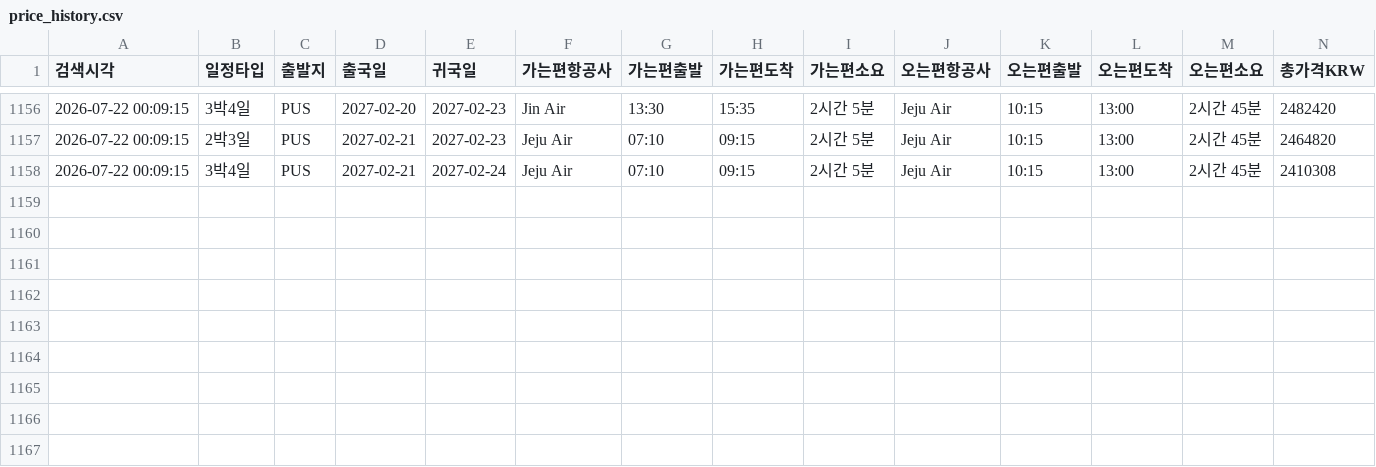
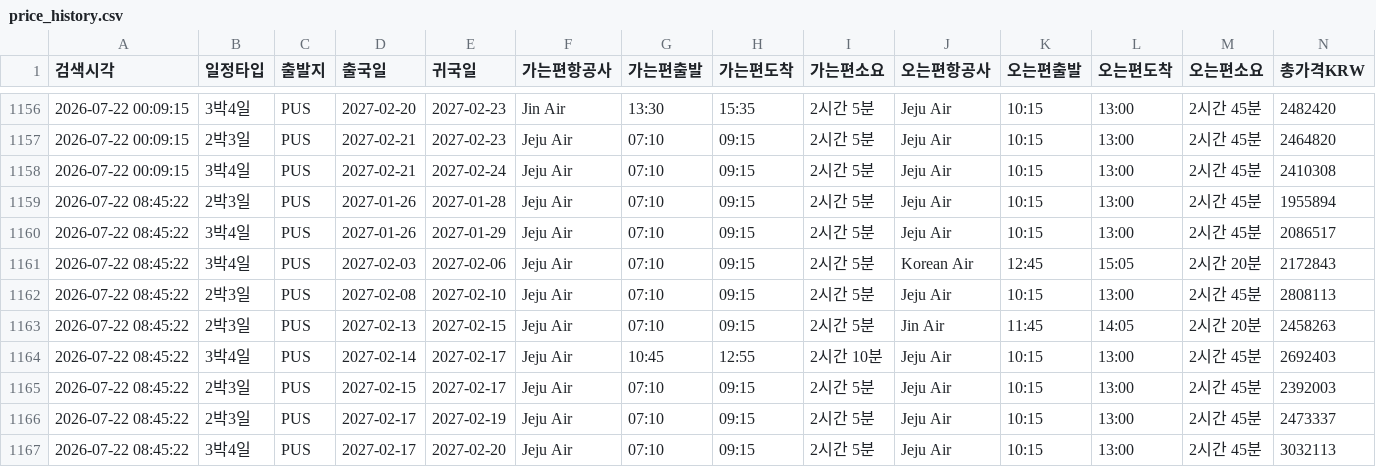
Before and after one commit to nanobody1227/flight-tracker, a CSV file: price_history.csv, drawn as a sheet; only a part is shown, gaps mark what is left out; rows hold the shown columns only; the diff names each change by its address in the sheet, - before the commit and + after, or states it on an @@ line.

```diff
--- a/price_history.csv
+++ b/price_history.csv
+row 1159: 2026-07-22 08:45:22 | 2박3일 | PUS | 2027-01-26 | 2027-01-28 | Jeju Air | 07:10 | 09:15 | 2시간 5분 | Jeju Air | 10:15 | 13:00 | 2시간 45분 | 1955894
+row 1160: 2026-07-22 08:45:22 | 3박4일 | PUS | 2027-01-26 | 2027-01-29 | Jeju Air | 07:10 | 09:15 | 2시간 5분 | Jeju Air | 10:15 | 13:00 | 2시간 45분 | 2086517
+row 1161: 2026-07-22 08:45:22 | 3박4일 | PUS | 2027-02-03 | 2027-02-06 | Jeju Air | 07:10 | 09:15 | 2시간 5분 | Korean Air | 12:45 | 15:05 | 2시간 20분 | 2172843
+row 1162: 2026-07-22 08:45:22 | 2박3일 | PUS | 2027-02-08 | 2027-02-10 | Jeju Air | 07:10 | 09:15 | 2시간 5분 | Jeju Air | 10:15 | 13:00 | 2시간 45분 | 2808113
+row 1163: 2026-07-22 08:45:22 | 2박3일 | PUS | 2027-02-13 | 2027-02-15 | Jeju Air | 07:10 | 09:15 | 2시간 5분 | Jin Air | 11:45 | 14:05 | 2시간 20분 | 2458263
+row 1164: 2026-07-22 08:45:22 | 3박4일 | PUS | 2027-02-14 | 2027-02-17 | Jeju Air | 10:45 | 12:55 | 2시간 10분 | Jeju Air | 10:15 | 13:00 | 2시간 45분 | 2692403
+row 1165: 2026-07-22 08:45:22 | 2박3일 | PUS | 2027-02-15 | 2027-02-17 | Jeju Air | 07:10 | 09:15 | 2시간 5분 | Jeju Air | 10:15 | 13:00 | 2시간 45분 | 2392003
+row 1166: 2026-07-22 08:45:22 | 2박3일 | PUS | 2027-02-17 | 2027-02-19 | Jeju Air | 07:10 | 09:15 | 2시간 5분 | Jeju Air | 10:15 | 13:00 | 2시간 45분 | 2473337
+row 1167: 2026-07-22 08:45:22 | 3박4일 | PUS | 2027-02-17 | 2027-02-20 | Jeju Air | 07:10 | 09:15 | 2시간 5분 | Jeju Air | 10:15 | 13:00 | 2시간 45분 | 3032113
```
Also changed, not shown: 1 other file.
